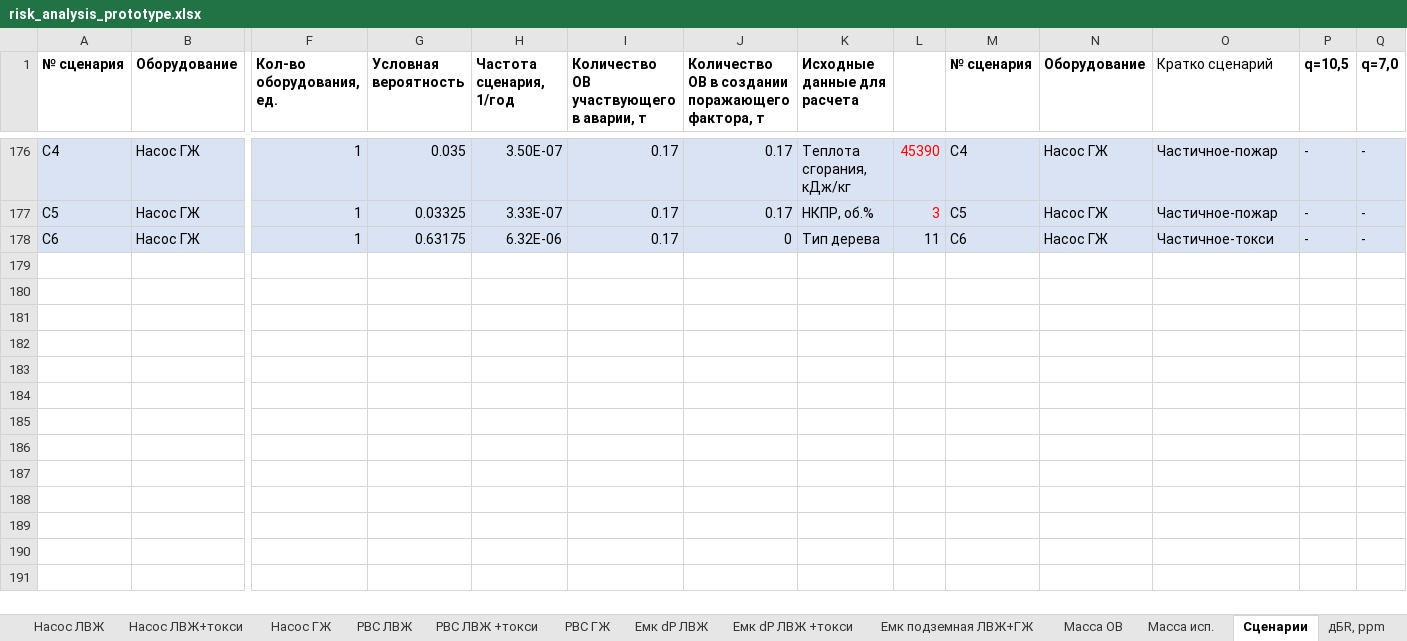
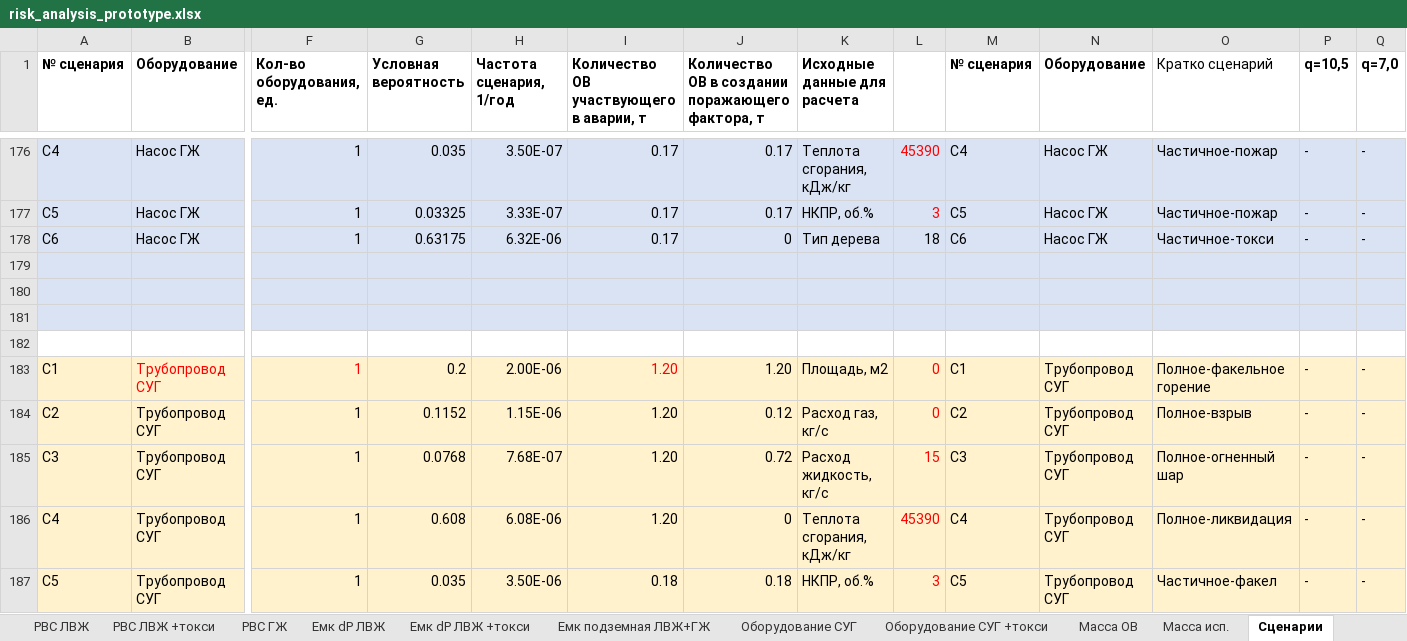
Before and after one commit to Konstantin-kzn-88/risk_analysis, an Excel workbook: risk_analysis_prototype.xlsx, sheet Сценарии, drawn as a sheet; only a part is shown, gaps mark what is left out; values as stored, in another font and other column widths than the file's, no borders; rows hold the shown columns only; the diff covers the shown part only; the diff names each change by its address in the sheet, - before the commit and + after, or states it on an @@ line.

```diff
--- a/risk_analysis_prototype.xlsx (sheet Сценарии)
+++ b/risk_analysis_prototype.xlsx (sheet Сценарии)
+sheet tab: Оборудование СУГ
+sheet tab: Оборудование СУГ +токси
-L178: 11
+L178: 18
+row 179: (empty)
+row 180: (empty)
+row 181: (empty)
+row 182: (empty)
+row 183: С1 | Трубопровод СУГ | 1 | 0.2 | 2.00E-06 | 1.20 | 1.20 | Площадь, м2 | 0 | С1 | Трубопровод СУГ | Полное-факельное горение | - | -
+row 184: С2 | Трубопровод СУГ | 1 | 0.1152 | 1.15E-06 | 1.20 | 0.12 | Расход газ, кг/с | 0 | С2 | Трубопровод СУГ | Полное-взрыв | - | -
+row 185: С3 | Трубопровод СУГ | 1 | 0.0768 | 7.68E-07 | 1.20 | 0.72 | Расход жидкость, кг/с | 15 | С3 | Трубопровод СУГ | Полное-огненный шар | - | -
+row 186: С4 | Трубопровод СУГ | 1 | 0.608 | 6.08E-06 | 1.20 | 0 | Теплота сгорания, кДж/кг | 45390 | С4 | Трубопровод СУГ | Полное-ликвидация | - | -
+row 187: С5 | Трубопровод СУГ | 1 | 0.035 | 3.50E-06 | 0.18 | 0.18 | НКПР, об.% | 3 | С5 | Трубопровод СУГ | Частичное-факел | - | -
```
Also changed, not shown: 34 added rows and 116 edited cells elsewhere in this sheet, sheet Масса ОВ, sheet Тр-д газ+СУГ, sheet Тр-д газ (+СУГ) + токси, sheet Масса исп., other sheet tabs, 1 other file.
